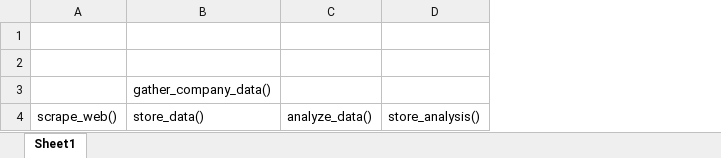
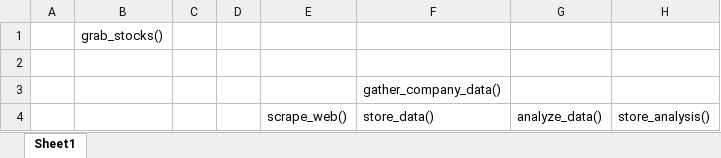
Before and after one commit to mfzhang412/Stock-Tracker-Reporter, an Excel workbook: Workflow.xlsx, sheet Sheet1, drawn as a sheet; only a part is shown; values as stored, in another font and other column widths than the file's, no borders; the diff names each change by its address in the sheet, - before the commit and + after, or states it on an @@ line.

Commit message:
Added grab_stocks()

```diff
--- a/Workflow.xlsx (sheet Sheet1)
+++ b/Workflow.xlsx (sheet Sheet1)
+column A, empty
+column B, row 1: grab_stocks()
+column C, empty
+column D, empty
```
